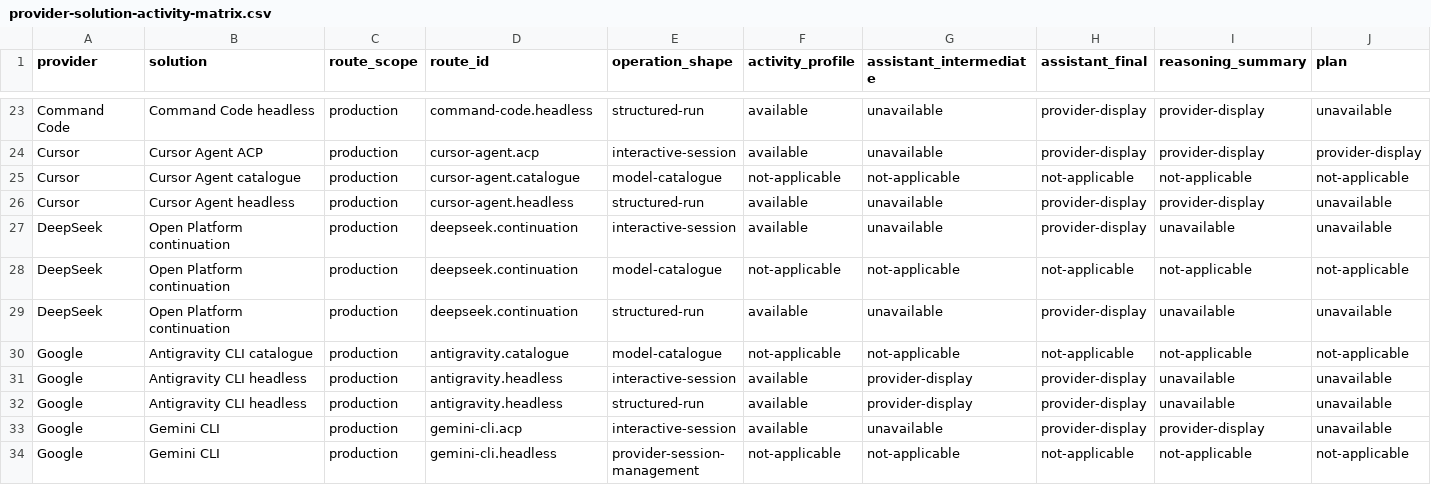
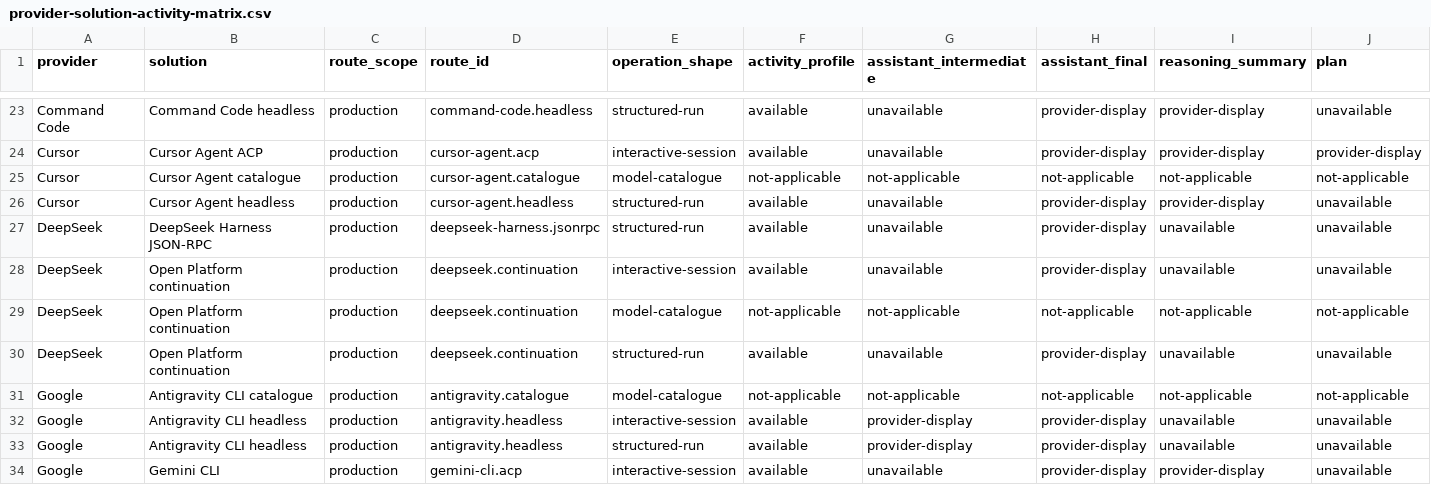
Before and after one commit to inflatable-cookie/swallowtail, a CSV file: docs/guides/provider-solution-activity-matrix.csv, drawn as a sheet; only a part is shown, gaps mark what is left out; the shorter side is filled out with more unchanged rows; rows hold the shown columns only; the diff names each change by its address in the sheet, - before the commit and + after, or states it on an @@ line.

```diff
--- a/docs/guides/provider-solution-activity-matrix.csv
+++ b/docs/guides/provider-solution-activity-matrix.csv
+row 27: DeepSeek | DeepSeek Harness JSON-RPC | production | deepseek-harness.jsonrpc | structured-run | available | unavailable | provider-display | unavailable | unavailable
```
Also changed, not shown: docs/guides/provider-solution-feature-matrix.csv, 37 other files.
